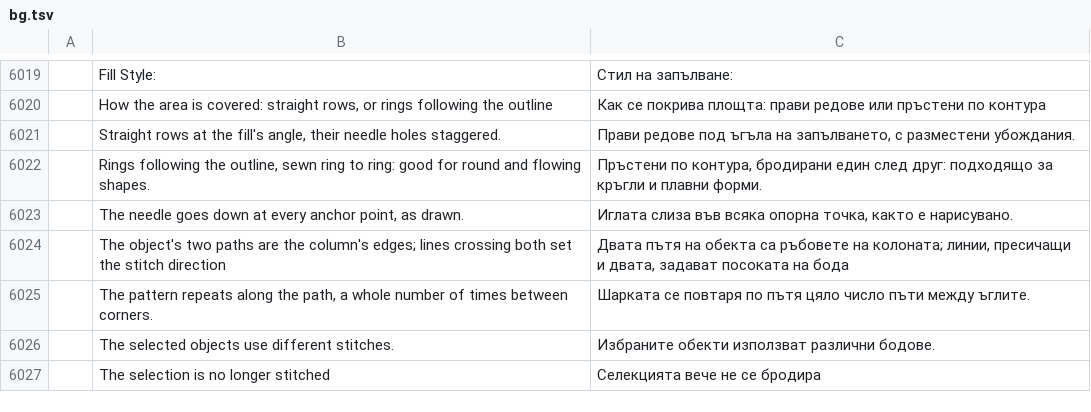
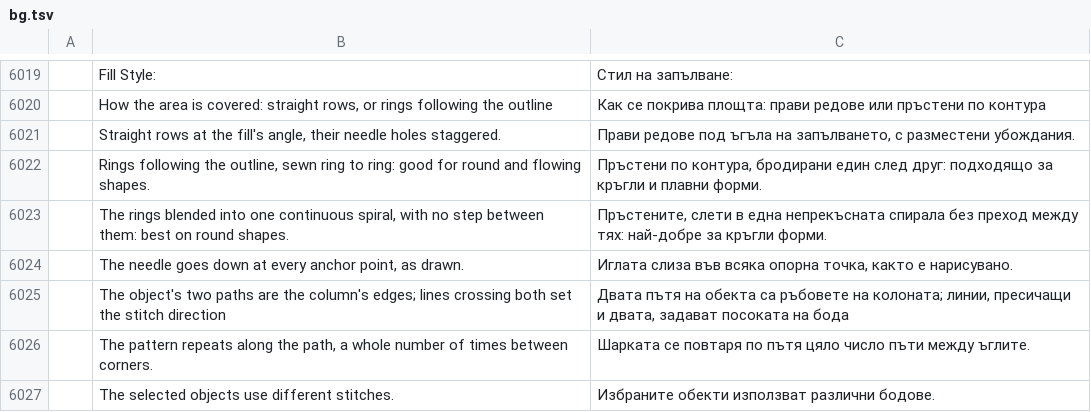
Before and after one commit to KellyMurphy/vectorcraft, a TSV file: crates/ui-egui/src/i18n/bg.tsv, drawn as a sheet; only a part is shown, gaps mark what is left out; the shorter side is filled out with more unchanged rows; the diff names each change by its address in the sheet, - before the commit and + after, or states it on an @@ line.

```diff
--- a/crates/ui-egui/src/i18n/bg.tsv
+++ b/crates/ui-egui/src/i18n/bg.tsv
+row 6023:  | The rings blended into one continuous spiral, with no step between them: best on round shapes. | Пръстените, слети в една непрекъсната спирала без преход между тях: най-добре за кръгли форми.
```
Also changed, not shown: crates/ui-egui/src/i18n/el.tsv, crates/ui-egui/src/i18n/fi.tsv, 31 other files.
